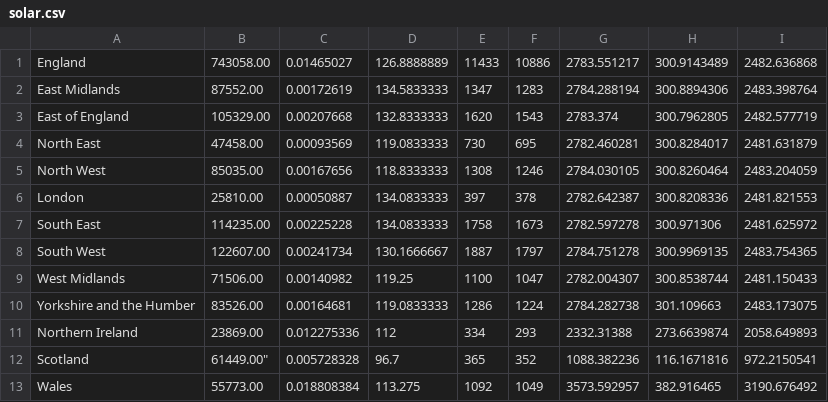
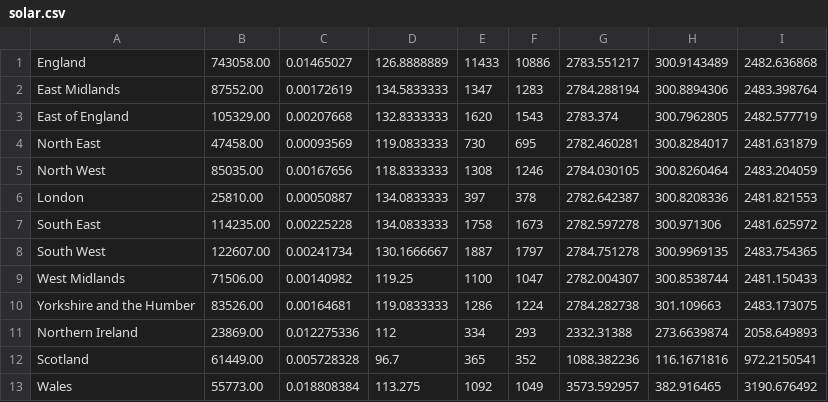
Before and after one commit to mdxw73/quantum-energy-optimizer, a CSV file: solar.csv, drawn as a sheet.

```diff
--- a/solar.csv
+++ b/solar.csv
@@ -11,3 +11,3 @@ Yorkshire and the Humber,83526.00,0.00164681,119.0833333,1286,1224,2784.282738,3
 Northern Ireland,23869.00,0.012275336,112,334,293,2332.31388,273.6639874,2058.649893
-Scotland,61449.00",0.005728328,96.7,365,352,1088.382236,116.1671816,972.2150541
+Scotland,61449.00,0.005728328,96.7,365,352,1088.382236,116.1671816,972.2150541
 Wales,55773.00,0.018808384,113.275,1092,1049,3573.592957,382.916465,3190.676492
```
Also changed, not shown: 2 other files.
